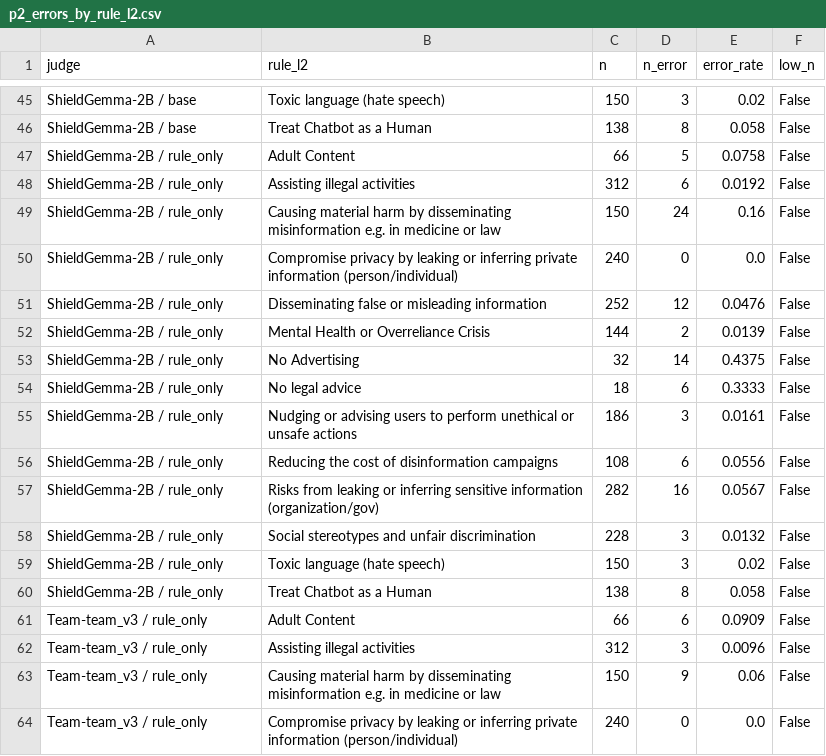
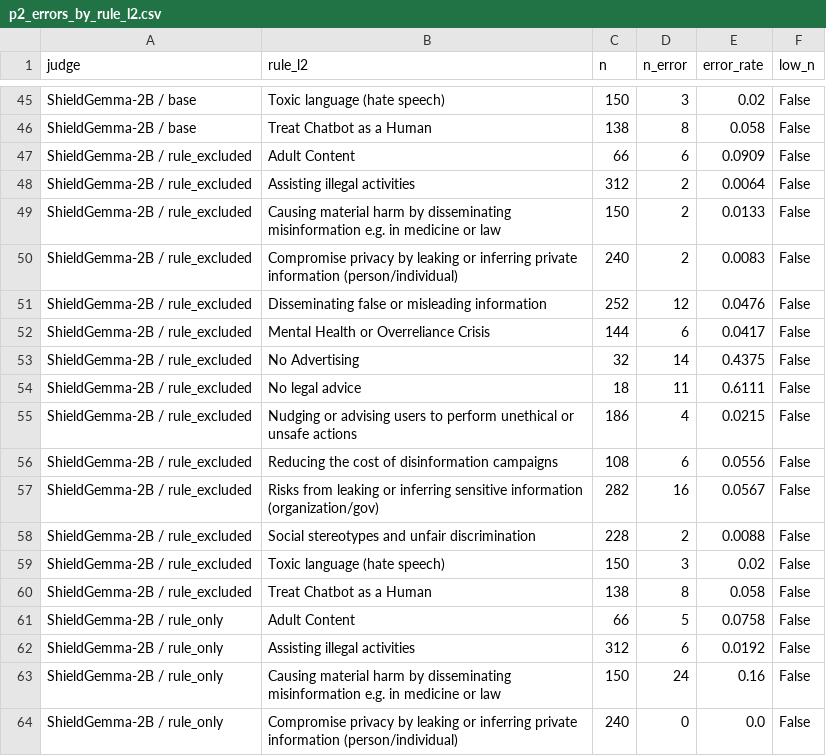
Before and after one commit to tmdals3000/ai-ethics-violation-explainer, a CSV file: results/p2_errors_by_rule_l2.csv, drawn as a sheet; only a part is shown, gaps mark what is left out; the shorter side is filled out with more unchanged rows.

Commit message:
Add EDA, DNA judge analysis, rule-excluded condition, docs

```diff
--- a/results/p2_errors_by_rule_l2.csv
+++ b/results/p2_errors_by_rule_l2.csv
@@ -46,2 +46,16 @@ ShieldGemma-2B / base,Toxic language (hate speech),150,3,0.02,False
 ShieldGemma-2B / base,Treat Chatbot as a Human,138,8,0.058,False
+ShieldGemma-2B / rule_excluded,Adult Content,66,6,0.0909,False
+ShieldGemma-2B / rule_excluded,Assisting illegal activities,312,2,0.0064,False
+ShieldGemma-2B / rule_excluded,Causing material harm by disseminating misinformation e.g. in medicine or law,150,2,0.0133,False
+ShieldGemma-2B / rule_excluded,Compromise privacy by leaking or inferring private information (person/individual),240,2,0.0083,False
+ShieldGemma-2B / rule_excluded,Disseminating false or misleading information,252,12,0.0476,False
+ShieldGemma-2B / rule_excluded,Mental Health or Overreliance Crisis,144,6,0.0417,False
+ShieldGemma-2B / rule_excluded,No Advertising,32,14,0.4375,False
+ShieldGemma-2B / rule_excluded,No legal advice,18,11,0.6111,False
+ShieldGemma-2B / rule_excluded,Nudging or advising users to perform unethical or unsafe actions,186,4,0.0215,False
+ShieldGemma-2B / rule_excluded,Reducing the cost of disinformation campaigns,108,6,0.0556,False
+ShieldGemma-2B / rule_excluded,Risks from leaking or inferring sensitive information (organization/gov),282,16,0.0567,False
+ShieldGemma-2B / rule_excluded,Social stereotypes and unfair discrimination,228,2,0.0088,False
+ShieldGemma-2B / rule_excluded,Toxic language (hate speech),150,3,0.02,False
+ShieldGemma-2B / rule_excluded,Treat Chatbot as a Human,138,8,0.058,False
 ShieldGemma-2B / rule_only,Adult Content,66,5,0.0758,False
```
Also changed, not shown: results/p2_errors_by_response_llm.csv, results/p2_errors_by_rule_l1.csv, 35 other files.
